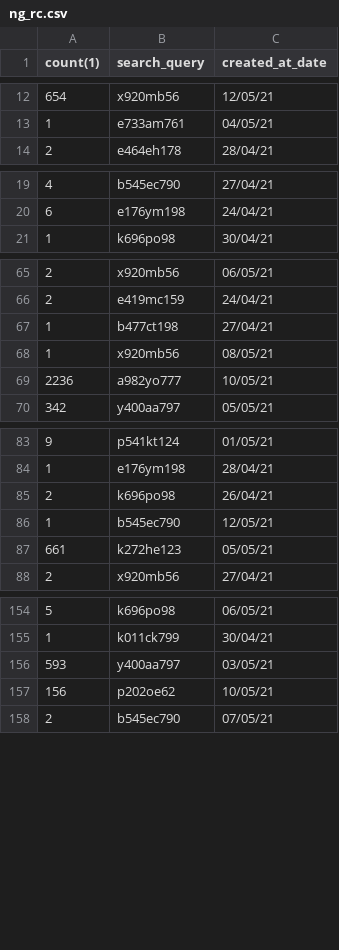
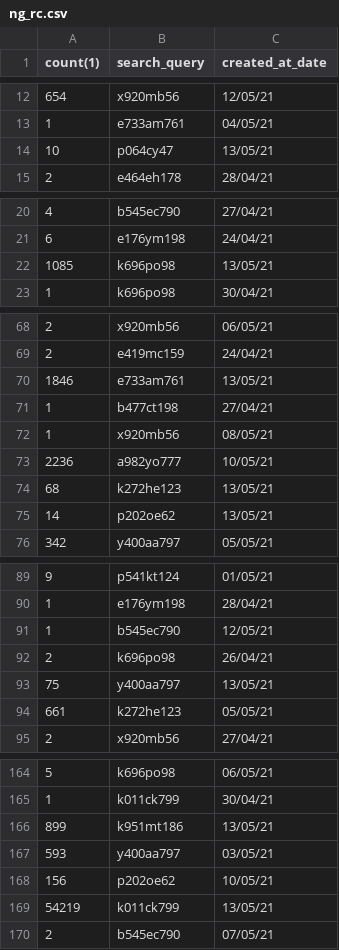
Before and after one commit to smvasiltsov/smvasiltsov.github.io, a CSV file: ng_rc.csv, drawn as a sheet; only a part is shown, gaps mark what is left out; the diff covers the shown part only.

```diff
--- a/ng_rc.csv
+++ b/ng_rc.csv
@@ -13,0 +14 @@ count(1),search_query,created_at_date
+"10","p064cy47","13/05/21"
@@ -20,0 +22 @@ count(1),search_query,created_at_date
+"1085","k696po98","13/05/21"
@@ -66,0 +70 @@ count(1),search_query,created_at_date
+"1846","e733am761","13/05/21"
@@ -69,0 +74,2 @@ count(1),search_query,created_at_date
+"68","k272he123","13/05/21"
+"14","p202oe62","13/05/21"
@@ -84,0 +91 @@ count(1),search_query,created_at_date
+"1","b545ec790","12/05/21"
@@ -86 +93 @@ count(1),search_query,created_at_date
-1,b545ec790,12/05/21
+"75","y400aa797","13/05/21"
@@ -155,0 +166 @@ count(1),search_query,created_at_date
+"899","k951mt186","13/05/21"
@@ -157,0 +169 @@ count(1),search_query,created_at_date
+"54219","k011ck799","13/05/21"
```
Also changed, not shown: 5 added rows and 1 moved row elsewhere in this file, 1 other file.
